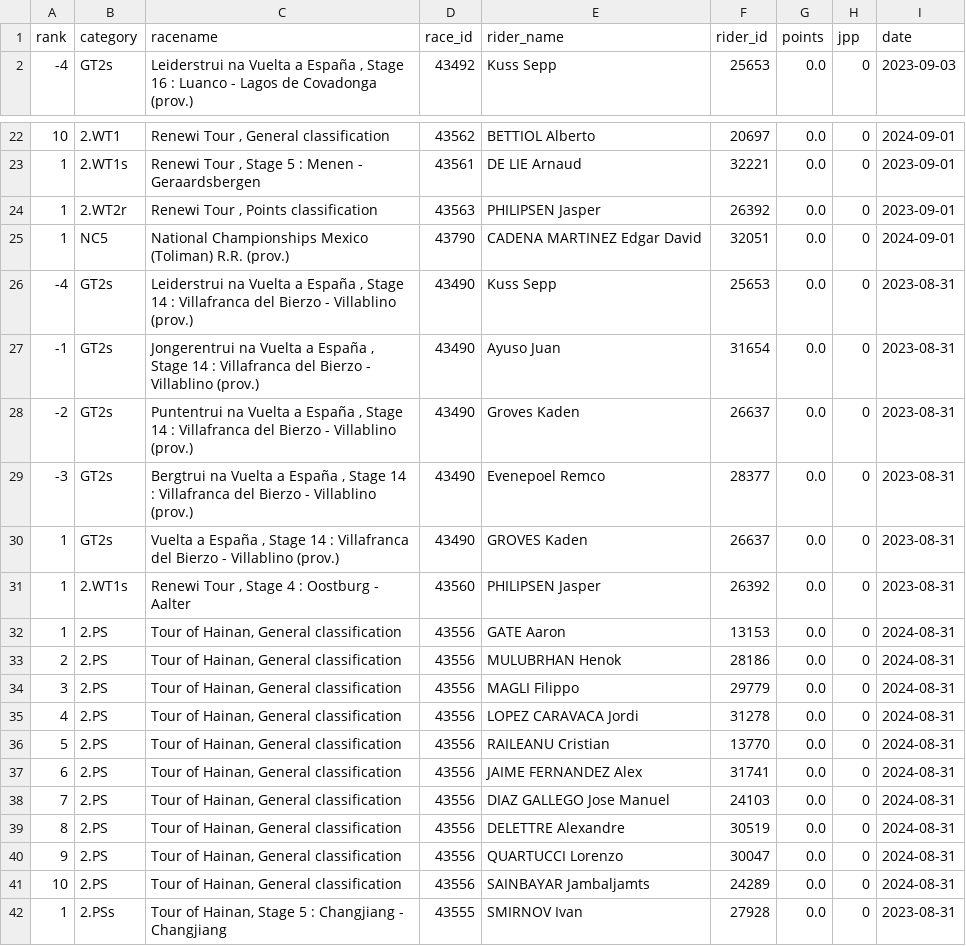
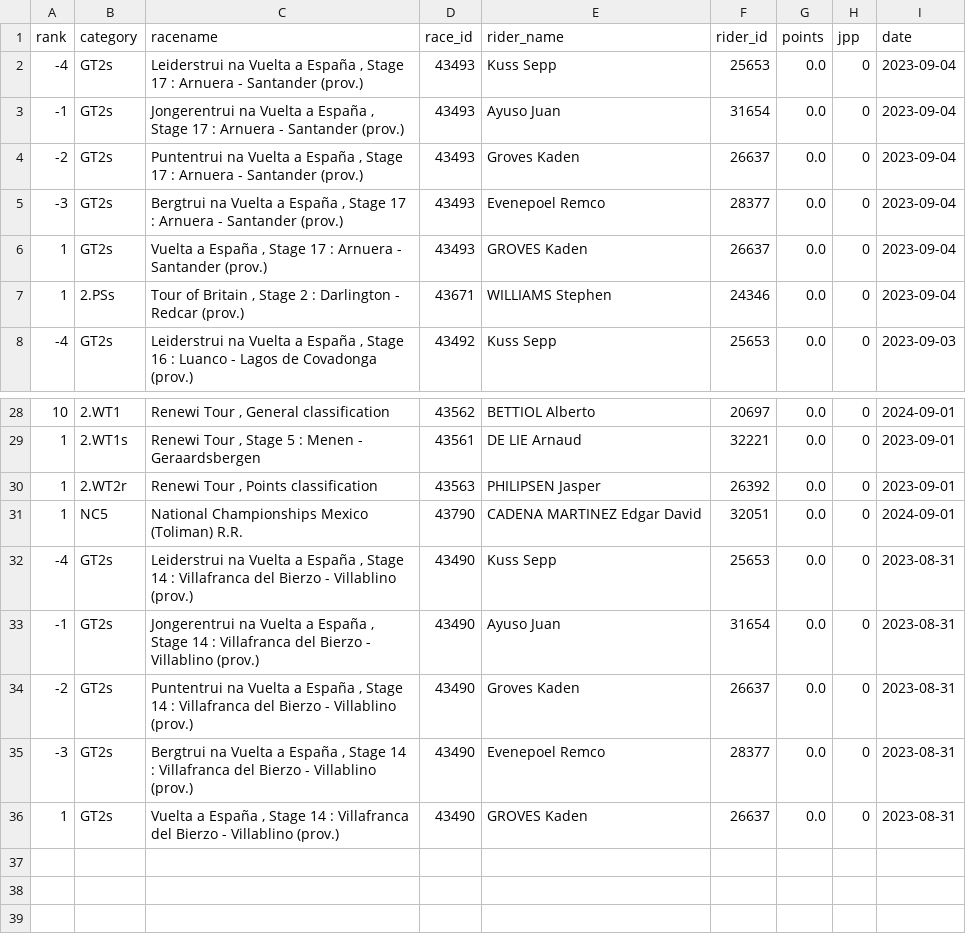
Before and after one commit to wijnandb/wielerspel2023, a CSV file: _data/latest_results.csv, drawn as a sheet; only a part is shown, gaps mark what is left out.

```diff
--- a/_data/latest_results.csv
+++ b/_data/latest_results.csv
@@ -1,2 +1,8 @@
 rank,category,racename,race_id,rider_name,rider_id,points,jpp,date
+-4,GT2s,"Leiderstrui na Vuelta a España , Stage 17 : Arnuera - Santander (prov.)",43493,Kuss Sepp,25653,0.0,0,2023-09-04
+-1,GT2s,"Jongerentrui na Vuelta a España , Stage 17 : Arnuera - Santander (prov.)",43493,Ayuso Juan,31654,0.0,0,2023-09-04
+-2,GT2s,"Puntentrui na Vuelta a España , Stage 17 : Arnuera - Santander (prov.)",43493,Groves Kaden,26637,0.0,0,2023-09-04
+-3,GT2s,"Bergtrui na Vuelta a España , Stage 17 : Arnuera - Santander (prov.)",43493,Evenepoel Remco,28377,0.0,0,2023-09-04
+1,GT2s,"Vuelta a España , Stage 17 : Arnuera - Santander (prov.)",43493,GROVES Kaden,26637,0.0,0,2023-09-04
+1,2.PSs,"Tour of Britain , Stage 2 : Darlington - Redcar (prov.)",43671,WILLIAMS Stephen,24346,0.0,0,2023-09-04
 -4,GT2s,"Leiderstrui na Vuelta a España , Stage 16 : Luanco - Lagos de Covadonga (prov.)",43492,Kuss Sepp,25653,0.0,0,2023-09-03
@@ -24,3 +30,3 @@ rank,category,racename,race_id,rider_name,rider_id,points,jpp,date
 1,2.WT2r,"Renewi Tour , Points classification",43563,PHILIPSEN Jasper,26392,0.0,0,2023-09-01
-1,NC5,National Championships Mexico (Toliman) R.R. (prov.),43790,CADENA MARTINEZ Edgar David,32051,0.0,0,2024-09-01
+1,NC5,National Championships Mexico (Toliman) R.R.,43790,CADENA MARTINEZ Edgar David,32051,0.0,0,2024-09-01
 -4,GT2s,"Leiderstrui na Vuelta a España , Stage 14 : Villafranca del Bierzo - Villablino (prov.)",43490,Kuss Sepp,25653,0.0,0,2023-08-31
@@ -30,13 +36 @@ rank,category,racename,race_id,rider_name,rider_id,points,jpp,date
 1,GT2s,"Vuelta a España , Stage 14 : Villafranca del Bierzo - Villablino (prov.)",43490,GROVES Kaden,26637,0.0,0,2023-08-31
-1,2.WT1s,"Renewi Tour , Stage 4 : Oostburg - Aalter",43560,PHILIPSEN Jasper,26392,0.0,0,2023-08-31
-1,2.PS,"Tour of Hainan, General classification",43556,GATE Aaron,13153,0.0,0,2024-08-31
-2,2.PS,"Tour of Hainan, General classification",43556,MULUBRHAN Henok,28186,0.0,0,2024-08-31
-3,2.PS,"Tour of Hainan, General classification",43556,MAGLI Filippo,29779,0.0,0,2024-08-31
-4,2.PS,"Tour of Hainan, General classification",43556,LOPEZ CARAVACA Jordi,31278,0.0,0,2024-08-31
-5,2.PS,"Tour of Hainan, General classification",43556,RAILEANU Cristian,13770,0.0,0,2024-08-31
-6,2.PS,"Tour of Hainan, General classification",43556,JAIME FERNANDEZ Alex,31741,0.0,0,2024-08-31
-7,2.PS,"Tour of Hainan, General classification",43556,DIAZ GALLEGO Jose Manuel,24103,0.0,0,2024-08-31
-8,2.PS,"Tour of Hainan, General classification",43556,DELETTRE Alexandre,30519,0.0,0,2024-08-31
-9,2.PS,"Tour of Hainan, General classification",43556,QUARTUCCI Lorenzo,30047,0.0,0,2024-08-31
-10,2.PS,"Tour of Hainan, General classification",43556,SAINBAYAR Jambaljamts,24289,0.0,0,2024-08-31
-1,2.PSs,"Tour of Hainan, Stage 5 : Changjiang - Changjiang",43555,SMIRNOV Ivan,27928,0.0,0,2023-08-31
```
Also changed, not shown: _data/all_results.csv.
